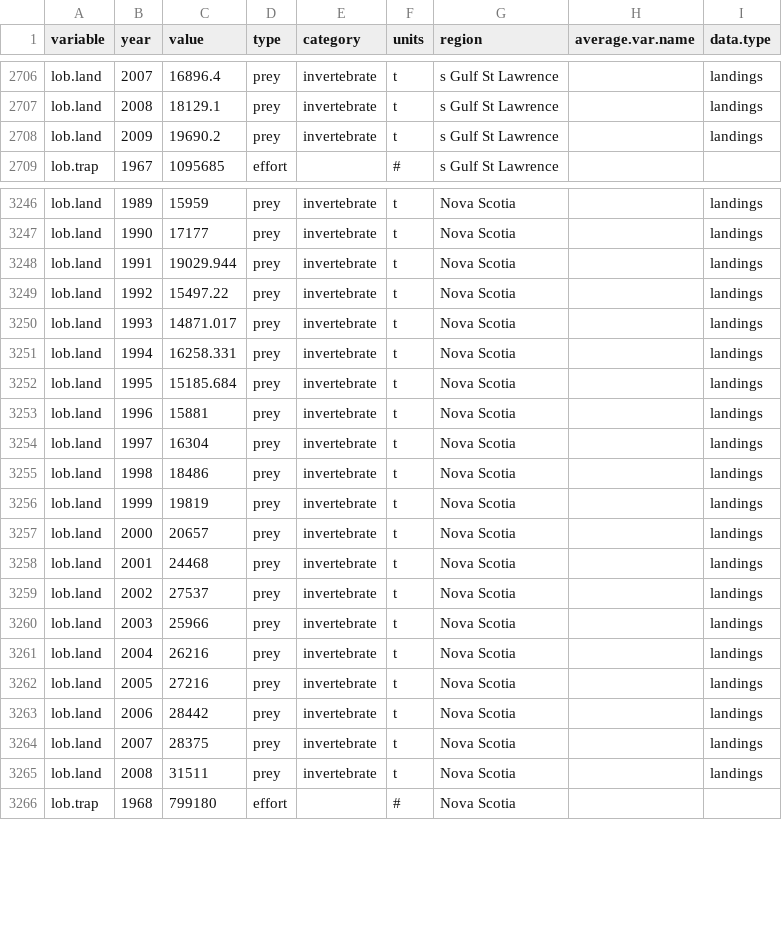
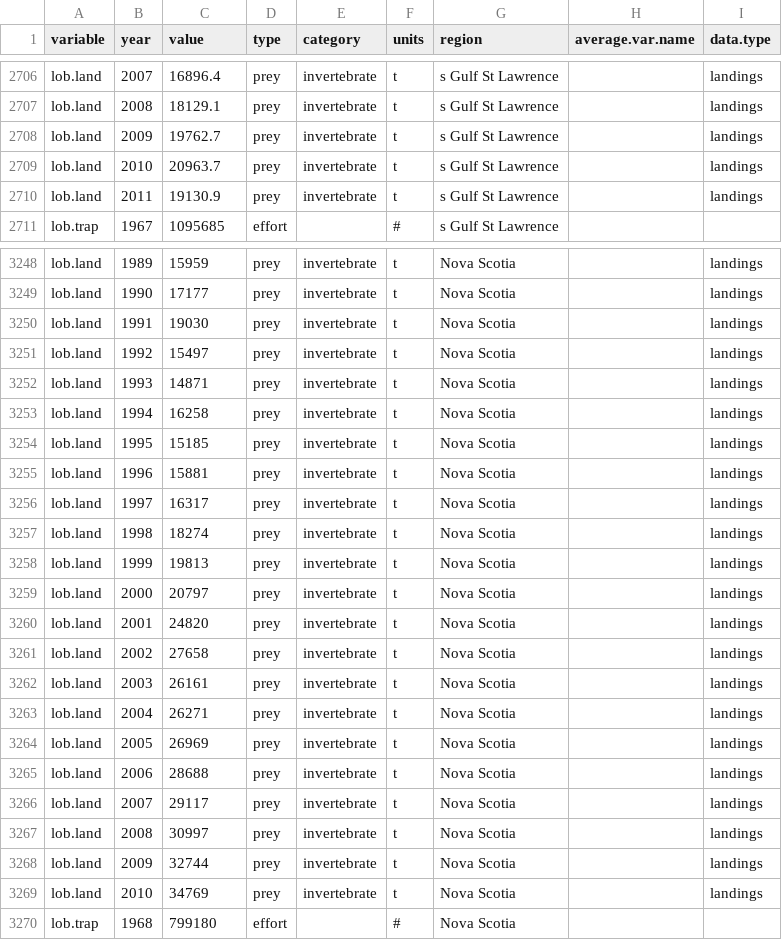
Before and after one commit to seananderson/lobsters-predators, a CSV file: r/hom.dat.csv, drawn as a sheet; only a part is shown, gaps mark what is left out; the diff covers the shown part only.

```diff
--- a/r/hom.dat.csv
+++ b/r/hom.dat.csv
@@ -2707,3 +2707,5 @@
 "lob.land",2008,18129.1,"prey","invertebrate","t","s Gulf St Lawrence","","landings"
-"lob.land",2009,19690.2,"prey","invertebrate","t","s Gulf St Lawrence","","landings"
+"lob.land",2009,19762.7,"prey","invertebrate","t","s Gulf St Lawrence","","landings"
+"lob.land",2010,20963.7,"prey","invertebrate","t","s Gulf St Lawrence","","landings"
+"lob.land",2011,19130.9,"prey","invertebrate","t","s Gulf St Lawrence","","landings"
 "lob.trap",1967,1095685,"effort","","#","s Gulf St Lawrence","",""
@@ -3247,20 +3249,22 @@
 "lob.land",1990,17177,"prey","invertebrate","t","Nova Scotia","","landings"
-"lob.land",1991,19029.944,"prey","invertebrate","t","Nova Scotia","","landings"
-"lob.land",1992,15497.22,"prey","invertebrate","t","Nova Scotia","","landings"
-"lob.land",1993,14871.017,"prey","invertebrate","t","Nova Scotia","","landings"
-"lob.land",1994,16258.331,"prey","invertebrate","t","Nova Scotia","","landings"
-"lob.land",1995,15185.684,"prey","invertebrate","t","Nova Scotia","","landings"
+"lob.land",1991,19030,"prey","invertebrate","t","Nova Scotia","","landings"
+"lob.land",1992,15497,"prey","invertebrate","t","Nova Scotia","","landings"
+"lob.land",1993,14871,"prey","invertebrate","t","Nova Scotia","","landings"
+"lob.land",1994,16258,"prey","invertebrate","t","Nova Scotia","","landings"
+"lob.land",1995,15185,"prey","invertebrate","t","Nova Scotia","","landings"
 "lob.land",1996,15881,"prey","invertebrate","t","Nova Scotia","","landings"
-"lob.land",1997,16304,"prey","invertebrate","t","Nova Scotia","","landings"
-"lob.land",1998,18486,"prey","invertebrate","t","Nova Scotia","","landings"
-"lob.land",1999,19819,"prey","invertebrate","t","Nova Scotia","","landings"
-"lob.land",2000,20657,"prey","invertebrate","t","Nova Scotia","","landings"
-"lob.land",2001,24468,"prey","invertebrate","t","Nova Scotia","","landings"
-"lob.land",2002,27537,"prey","invertebrate","t","Nova Scotia","","landings"
-"lob.land",2003,25966,"prey","invertebrate","t","Nova Scotia","","landings"
-"lob.land",2004,26216,"prey","invertebrate","t","Nova Scotia","","landings"
-"lob.land",2005,27216,"prey","invertebrate","t","Nova Scotia","","landings"
-"lob.land",2006,28442,"prey","invertebrate","t","Nova Scotia","","landings"
-"lob.land",2007,28375,"prey","invertebrate","t","Nova Scotia","","landings"
-"lob.land",2008,31511,"prey","invertebrate","t","Nova Scotia","","landings"
+"lob.land",1997,16317,"prey","invertebrate","t","Nova Scotia","","landings"
+"lob.land",1998,18274,"prey","invertebrate","t","Nova Scotia","","landings"
+"lob.land",1999,19813,"prey","invertebrate","t","Nova Scotia","","landings"
+"lob.land",2000,20797,"prey","invertebrate","t","Nova Scotia","","landings"
+"lob.land",2001,24820,"prey","invertebrate","t","Nova Scotia","","landings"
+"lob.land",2002,27658,"prey","invertebrate","t","Nova Scotia","","landings"
+"lob.land",2003,26161,"prey","invertebrate","t","Nova Scotia","","landings"
+"lob.land",2004,26271,"prey","invertebrate","t","Nova Scotia","","landings"
+"lob.land",2005,26969,"prey","invertebrate","t","Nova Scotia","","landings"
+"lob.land",2006,28688,"prey","invertebrate","t","Nova Scotia","","landings"
+"lob.land",2007,29117,"prey","invertebrate","t","Nova Scotia","","landings"
+"lob.land",2008,30997,"prey","invertebrate","t","Nova Scotia","","landings"
+"lob.land",2009,32744,"prey","invertebrate","t","Nova Scotia","","landings"
+"lob.land",2010,34769,"prey","invertebrate","t","Nova Scotia","","landings"
 "lob.trap",1968,799180,"effort","","#","Nova Scotia","",""
```
Also changed, not shown: 23 edited cells elsewhere in this file, r/d.melt.NAO.csv, r/d.melt.TEMP.csv, 12 other files.
